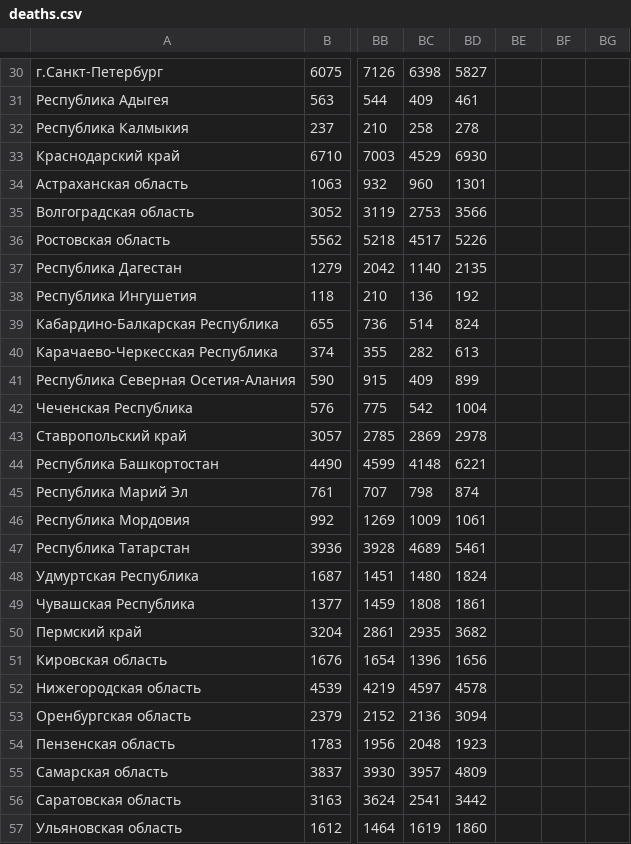
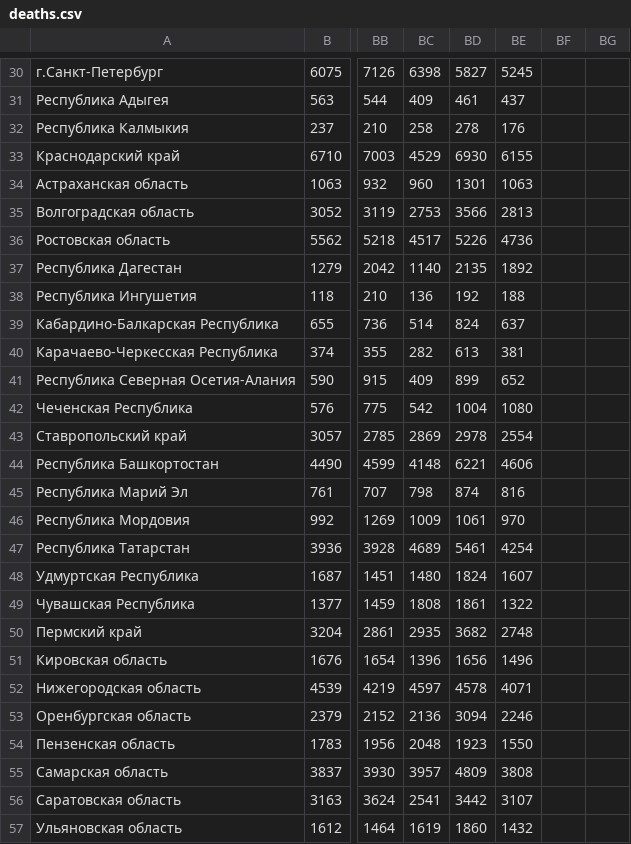
Before and after one commit to kalekseev/russia, a CSV file: covid19/data/deaths.csv, drawn as a sheet; only a part is shown, gaps mark what is left out; the diff covers the shown part only; the diff names each change by its address in the sheet, - before the commit and + after, or states it on an @@ line.

```diff
--- a/covid19/data/deaths.csv
+++ b/covid19/data/deaths.csv
-BE30: (empty)
+BE30: 5245
-BE31: (empty)
+BE31: 437
-BE32: (empty)
+BE32: 176
-BE33: (empty)
+BE33: 6155
-BE34: (empty)
+BE34: 1063
-BE35: (empty)
+BE35: 2813
-BE36: (empty)
+BE36: 4736
-BE37: (empty)
+BE37: 1892
-BE38: (empty)
+BE38: 188
-BE39: (empty)
+BE39: 637
-BE40: (empty)
+BE40: 381
-BE41: (empty)
+BE41: 652
-BE42: (empty)
+BE42: 1080
-BE43: (empty)
+BE43: 2554
-BE44: (empty)
+BE44: 4606
-BE45: (empty)
+BE45: 816
-BE46: (empty)
+BE46: 970
-BE47: (empty)
+BE47: 4254
-BE48: (empty)
+BE48: 1607
-BE49: (empty)
+BE49: 1322
-BE50: (empty)
+BE50: 2748
-BE51: (empty)
+BE51: 1496
-BE52: (empty)
+BE52: 4071
-BE53: (empty)
+BE53: 2246
-BE54: (empty)
+BE54: 1550
-BE55: (empty)
+BE55: 3808
-BE56: (empty)
+BE56: 3107
-BE57: (empty)
+BE57: 1432
```
Also changed, not shown: 57 edited cells elsewhere in this file, covid19/data/deaths2.csv, 3 other files.
